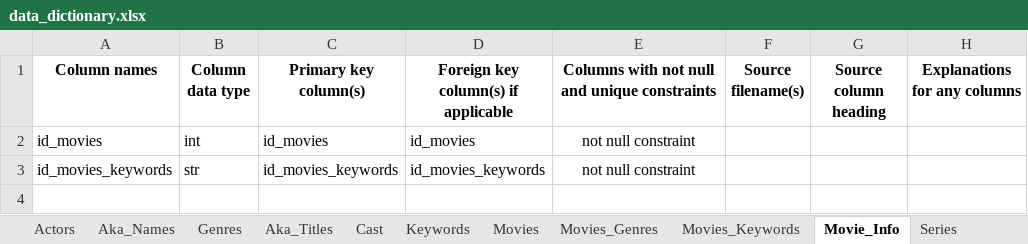
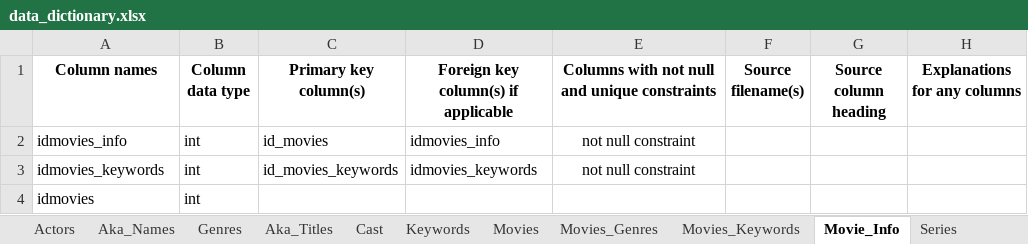
Before and after one commit to cs327e-spring2017/recurscursive, an Excel workbook: lab1/data_dictionary.xlsx, sheet Movie_Info, drawn as a sheet; values as stored, in another font and other column widths than the file's, no borders; the diff names each change by its address in the sheet, - before the commit and + after, or states it on an @@ line.

Commit message:
update dict

```diff
--- a/lab1/data_dictionary.xlsx (sheet Movie_Info)
+++ b/lab1/data_dictionary.xlsx (sheet Movie_Info)
-A2 (Column names): id_movies
+A2 (Column names): idmovies_info
-D2: id_movies
+D2: idmovies_info
-A3 (Column names): id_movies_keywords
+A3 (Column names): idmovies_keywords
-B3 (Column data type): str
+B3 (Column data type): int
-D3: id_movies_keywords
+D3: idmovies_keywords
+row 4: idmovies | int
```
Also changed, not shown: sheet Movies_Genres, sheet Movies_Keywords.
